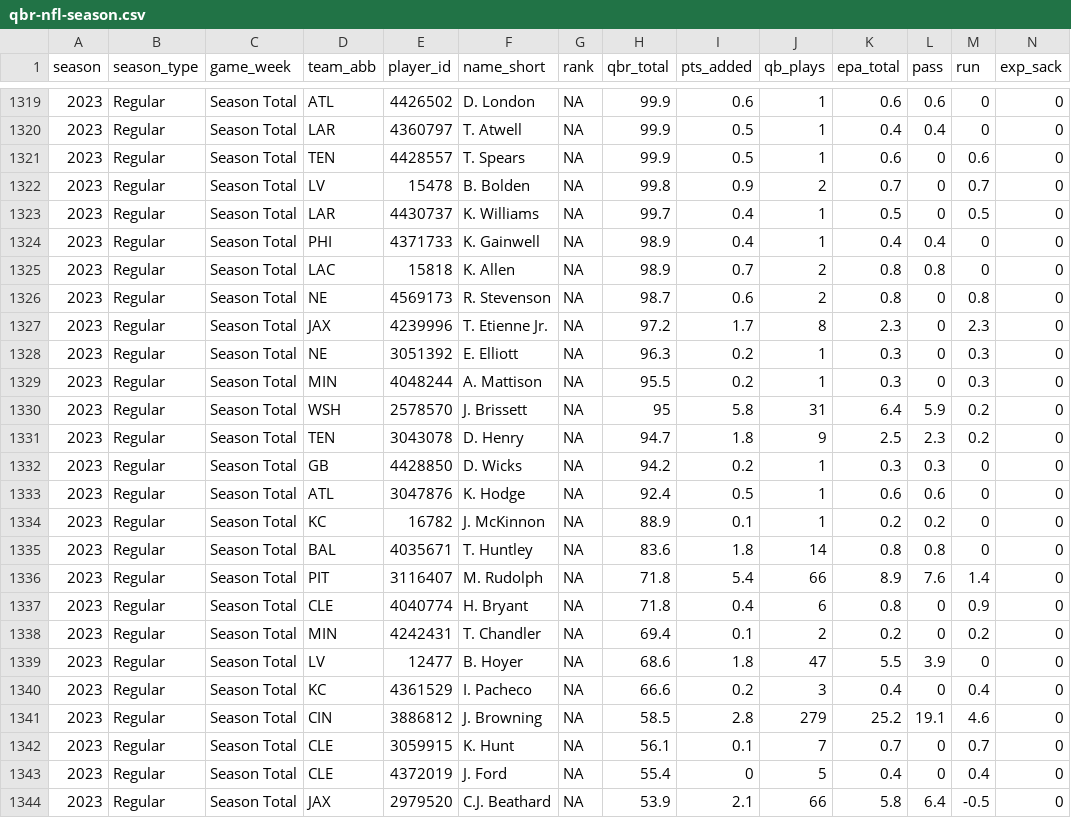
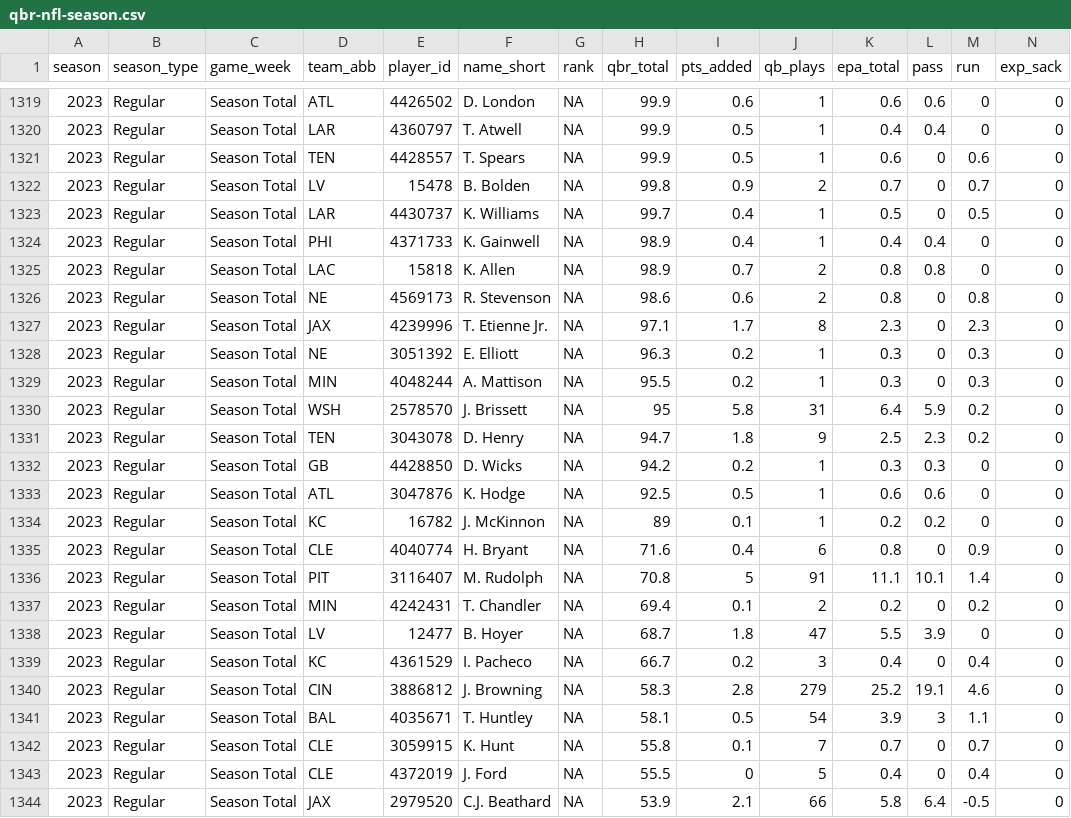
Before and after one commit to nflverse/espnscrapeR-data, a CSV file: data/qbr-nfl-season.csv, drawn as a sheet; only a part is shown, gaps mark what is left out; removed rows and columns are numbered as before the commit, all else as after; rows hold the shown columns only; the diff covers the shown part only; the diff names each change by its address in the sheet, - before the commit and + after, or states it on an @@ line.

```diff
--- a/data/qbr-nfl-season.csv
+++ b/data/qbr-nfl-season.csv
-H1326 (qbr_total): 98.7
+H1326 (qbr_total): 98.6
-H1327 (qbr_total): 97.2
+H1327 (qbr_total): 97.1
-H1333 (qbr_total): 92.4
+H1333 (qbr_total): 92.5
-H1334 (qbr_total): 88.9
+H1334 (qbr_total): 89
-row 1335: 2023 | Regular | Season Total | BAL | 4035671 | T. Huntley | NA | 83.6 | 1.8 | 14 | 0.8 | 0.8 | 0 | 0
-row 1336: 2023 | Regular | Season Total | PIT | 3116407 | M. Rudolph | NA | 71.8 | 5.4 | 66 | 8.9 | 7.6 | 1.4 | 0
-H1335 (qbr_total): 71.8
+H1335 (qbr_total): 71.6
+row 1336: 2023 | Regular | Season Total | PIT | 3116407 | M. Rudolph | NA | 70.8 | 5 | 91 | 11.1 | 10.1 | 1.4 | 0
-H1338 (qbr_total): 68.6
+H1338 (qbr_total): 68.7
-H1339 (qbr_total): 66.6
+H1339 (qbr_total): 66.7
-H1340 (qbr_total): 58.5
+H1340 (qbr_total): 58.3
+row 1341: 2023 | Regular | Season Total | BAL | 4035671 | T. Huntley | NA | 58.1 | 0.5 | 54 | 3.9 | 3 | 1.1 | 0
-H1342 (qbr_total): 56.1
+H1342 (qbr_total): 55.8
-H1343 (qbr_total): 55.4
+H1343 (qbr_total): 55.5
```
Also changed, not shown: 1 added row, 1 removed row and 29 edited cells elsewhere in this file, 3 other files.
